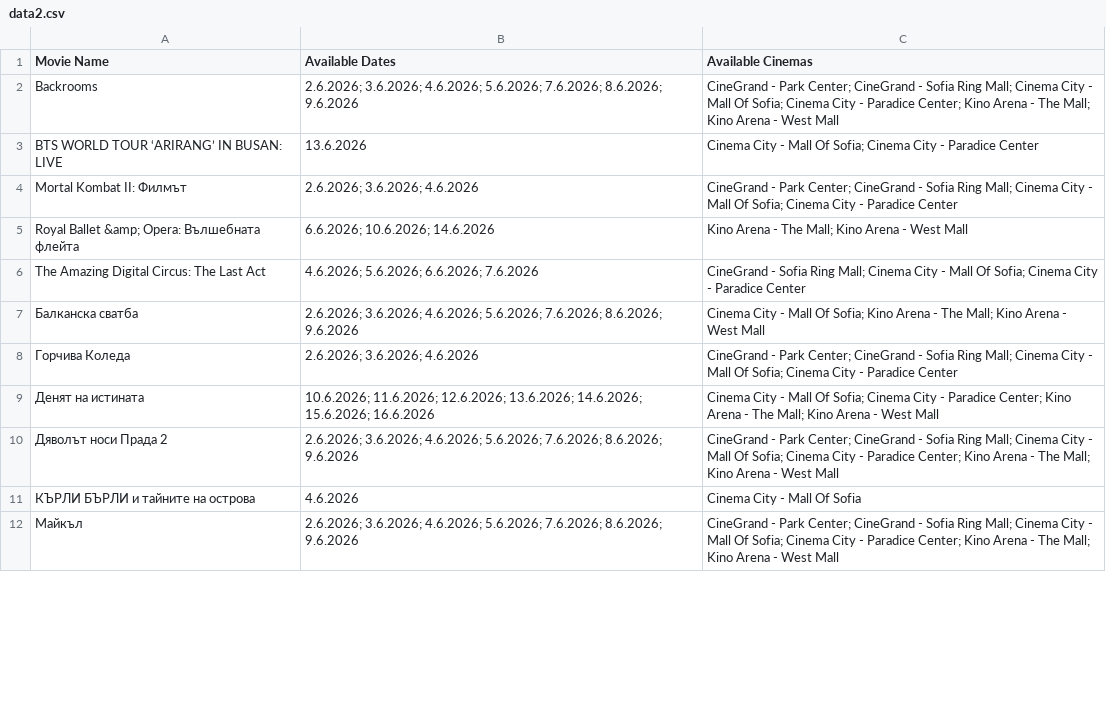
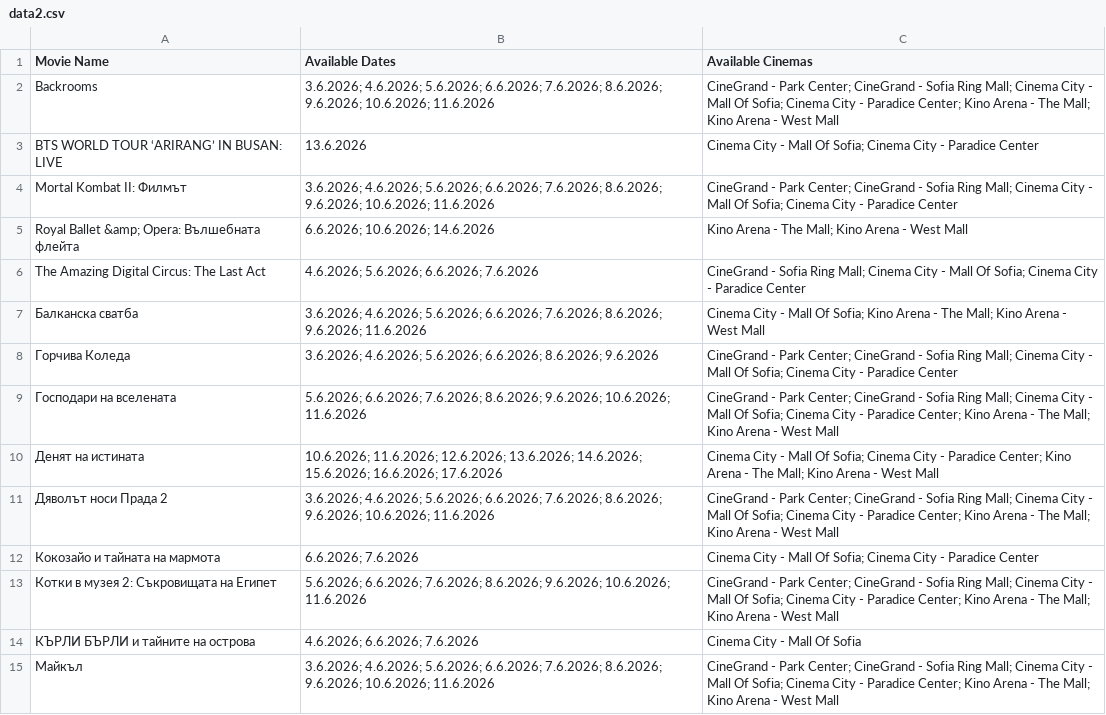
Before and after one commit to darakion/CinemaSearch, a CSV file: data2.csv, drawn as a sheet; only a part is shown; the diff covers the shown part only.

```diff
--- a/data2.csv
+++ b/data2.csv
@@ -1,12 +1,15 @@
 "Movie Name","Available Dates","Available Cinemas"
-"Backrooms","2.6.2026; 3.6.2026; 4.6.2026; 5.6.2026; 7.6.2026; 8.6.2026; 9.6.2026","CineGrand - Park Center; CineGrand - Sofia Ring Mall; Cinema City - Mall Of Sofia; Cinema City - Paradice Center; Kino Arena - The Mall; Kino Arena - West Mall"
+"Backrooms","3.6.2026; 4.6.2026; 5.6.2026; 6.6.2026; 7.6.2026; 8.6.2026; 9.6.2026; 10.6.2026; 11.6.2026","CineGrand - Park Center; CineGrand - Sofia Ring Mall; Cinema City - Mall Of Sofia; Cinema City - Paradice Center; Kino Arena - The Mall; Kino Arena - West Mall"
 "BTS WORLD TOUR ‘ARIRANG’ IN BUSAN: LIVE","13.6.2026","Cinema City - Mall Of Sofia; Cinema City - Paradice Center"
-"Mortal Kombat II: Филмът","2.6.2026; 3.6.2026; 4.6.2026","CineGrand - Park Center; CineGrand - Sofia Ring Mall; Cinema City - Mall Of Sofia; Cinema City - Paradice Center"
+"Mortal Kombat II: Филмът","3.6.2026; 4.6.2026; 5.6.2026; 6.6.2026; 7.6.2026; 8.6.2026; 9.6.2026; 10.6.2026; 11.6.2026","CineGrand - Park Center; CineGrand - Sofia Ring Mall; Cinema City - Mall Of Sofia; Cinema City - Paradice Center"
 "Royal Ballet &amp; Opera: Вълшебната флейта","6.6.2026; 10.6.2026; 14.6.2026","Kino Arena - The Mall; Kino Arena - West Mall"
 "The Amazing Digital Circus: The Last Act","4.6.2026; 5.6.2026; 6.6.2026; 7.6.2026","CineGrand - Sofia Ring Mall; Cinema City - Mall Of Sofia; Cinema City - Paradice Center"
-"Балканска сватба","2.6.2026; 3.6.2026; 4.6.2026; 5.6.2026; 7.6.2026; 8.6.2026; 9.6.2026","Cinema City - Mall Of Sofia; Kino Arena - The Mall; Kino Arena - West Mall"
-"Горчива Коледа","2.6.2026; 3.6.2026; 4.6.2026","CineGrand - Park Center; CineGrand - Sofia Ring Mall; Cinema City - Mall Of Sofia; Cinema City - Paradice Center"
-"Денят на истината","10.6.2026; 11.6.2026; 12.6.2026; 13.6.2026; 14.6.2026; 15.6.2026; 16.6.2026","Cinema City - Mall Of Sofia; Cinema City - Paradice Center; Kino Arena - The Mall; Kino Arena - West Mall"
-"Дяволът носи Прада 2","2.6.2026; 3.6.2026; 4.6.2026; 5.6.2026; 7.6.2026; 8.6.2026; 9.6.2026","CineGrand - Park Center; CineGrand - Sofia Ring Mall; Cinema City - Mall Of Sofia; Cinema City - Paradice Center; Kino Arena - The Mall; Kino Arena - West Mall"
-"КЪРЛИ БЪРЛИ и тайните на острова","4.6.2026","Cinema City - Mall Of Sofia"
-"Майкъл","2.6.2026; 3.6.2026; 4.6.2026; 5.6.2026; 7.6.2026; 8.6.2026; 9.6.2026","CineGrand - Park Center; CineGrand - Sofia Ring Mall; Cinema City - Mall Of Sofia; Cinema City - Paradice Center; Kino Arena - The Mall; Kino Arena - West Mall"
+"Балканска сватба","3.6.2026; 4.6.2026; 5.6.2026; 6.6.2026; 7.6.2026; 8.6.2026; 9.6.2026; 11.6.2026","Cinema City - Mall Of Sofia; Kino Arena - The Mall; Kino Arena - West Mall"
+"Горчива Коледа","3.6.2026; 4.6.2026; 5.6.2026; 6.6.2026; 8.6.2026; 9.6.2026","CineGrand - Park Center; CineGrand - Sofia Ring Mall; Cinema City - Mall Of Sofia; Cinema City - Paradice Center"
+"Господари на вселената","5.6.2026; 6.6.2026; 7.6.2026; 8.6.2026; 9.6.2026; 10.6.2026; 11.6.2026","CineGrand - Park Center; CineGrand - Sofia Ring Mall; Cinema City - Mall Of Sofia; Cinema City - Paradice Center; Kino Arena - The Mall; Kino Arena - West Mall"
+"Денят на истината","10.6.2026; 11.6.2026; 12.6.2026; 13.6.2026; 14.6.2026; 15.6.2026; 16.6.2026; 17.6.2026","Cinema City - Mall Of Sofia; Cinema City - Paradice Center; Kino Arena - The Mall; Kino Arena - West Mall"
+"Дяволът носи Прада 2","3.6.2026; 4.6.2026; 5.6.2026; 6.6.2026; 7.6.2026; 8.6.2026; 9.6.2026; 10.6.2026; 11.6.2026","CineGrand - Park Center; CineGrand - Sofia Ring Mall; Cinema City - Mall Of Sofia; Cinema City - Paradice Center; Kino Arena - The Mall; Kino Arena - West Mall"
+"Кокозайо и тайната на мармота","6.6.2026; 7.6.2026","Cinema City - Mall Of Sofia; Cinema City - Paradice Center"
+"Котки в музея 2: Съкровищата на Египет","5.6.2026; 6.6.2026; 7.6.2026; 8.6.2026; 9.6.2026; 10.6.2026; 11.6.2026","CineGrand - Park Center; CineGrand - Sofia Ring Mall; Cinema City - Mall Of Sofia; Cinema City - Paradice Center; Kino Arena - The Mall; Kino Arena - West Mall"
+"КЪРЛИ БЪРЛИ и тайните на острова","4.6.2026; 6.6.2026; 7.6.2026","Cinema City - Mall Of Sofia"
+"Майкъл","3.6.2026; 4.6.2026; 5.6.2026; 6.6.2026; 7.6.2026; 8.6.2026; 9.6.2026; 10.6.2026; 11.6.2026","CineGrand - Park Center; CineGrand - Sofia Ring Mall; Cinema City - Mall Of Sofia; Cinema City - Paradice Center; Kino Arena - The Mall; Kino Arena - West Mall"
```
Also changed, not shown: 3 added rows and 21 edited cells elsewhere in this file, 1 other file.
